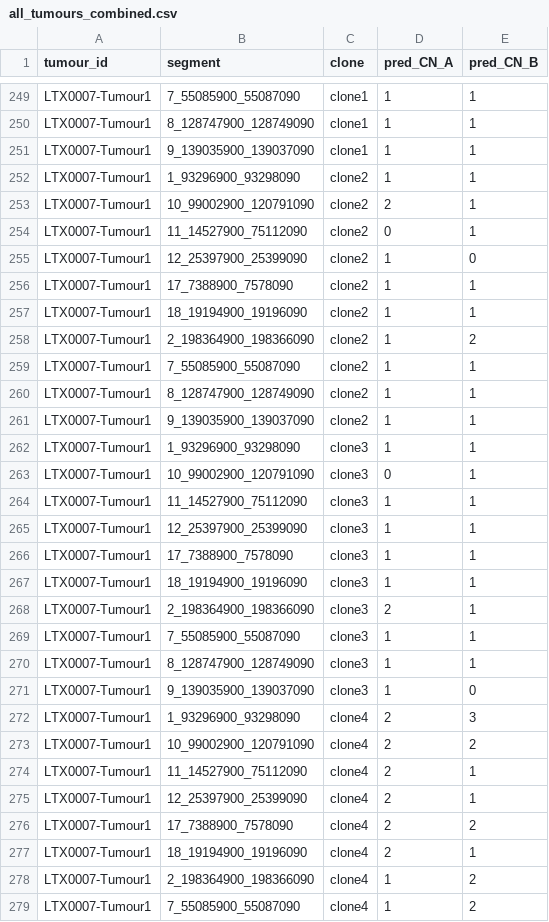
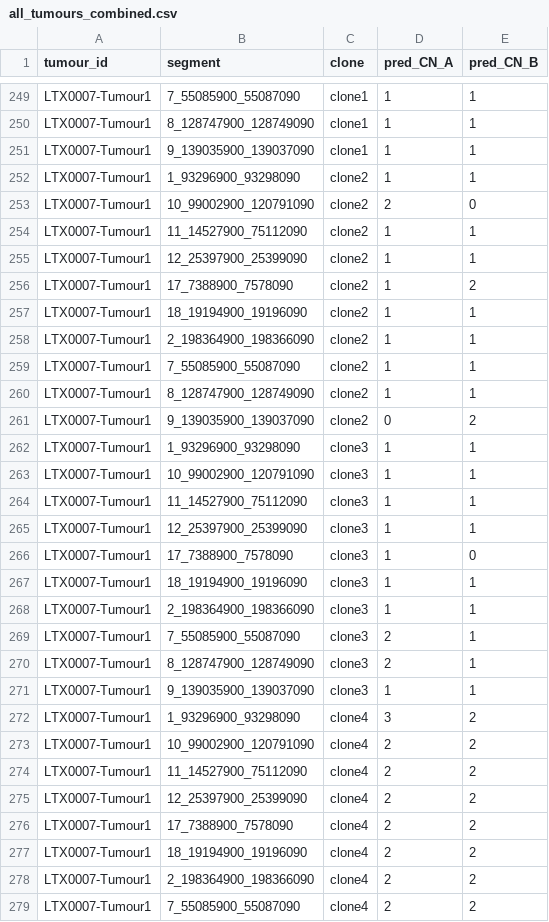
Before and after one commit to McGranahanLab/tx_data, a CSV file: nemo_mock/ALPACA/output/cohort_results/all_tumours_combined.csv, drawn as a sheet; only a part is shown, gaps mark what is left out; the diff covers the shown part only.

```diff
--- a/nemo_mock/ALPACA/output/cohort_results/all_tumours_combined.csv
+++ b/nemo_mock/ALPACA/output/cohort_results/all_tumours_combined.csv
@@ -252,28 +252,28 @@ LTX0007-Tumour1,9_139035900_139037090,clone1,1,1
 LTX0007-Tumour1,1_93296900_93298090,clone2,1,1
-LTX0007-Tumour1,10_99002900_120791090,clone2,2,1
-LTX0007-Tumour1,11_14527900_75112090,clone2,0,1
-LTX0007-Tumour1,12_25397900_25399090,clone2,1,0
-LTX0007-Tumour1,17_7388900_7578090,clone2,1,1
+LTX0007-Tumour1,10_99002900_120791090,clone2,2,0
+LTX0007-Tumour1,11_14527900_75112090,clone2,1,1
+LTX0007-Tumour1,12_25397900_25399090,clone2,1,1
+LTX0007-Tumour1,17_7388900_7578090,clone2,1,2
 LTX0007-Tumour1,18_19194900_19196090,clone2,1,1
-LTX0007-Tumour1,2_198364900_198366090,clone2,1,2
+LTX0007-Tumour1,2_198364900_198366090,clone2,1,1
 LTX0007-Tumour1,7_55085900_55087090,clone2,1,1
 LTX0007-Tumour1,8_128747900_128749090,clone2,1,1
-LTX0007-Tumour1,9_139035900_139037090,clone2,1,1
+LTX0007-Tumour1,9_139035900_139037090,clone2,0,2
 LTX0007-Tumour1,1_93296900_93298090,clone3,1,1
-LTX0007-Tumour1,10_99002900_120791090,clone3,0,1
+LTX0007-Tumour1,10_99002900_120791090,clone3,1,1
 LTX0007-Tumour1,11_14527900_75112090,clone3,1,1
 LTX0007-Tumour1,12_25397900_25399090,clone3,1,1
-LTX0007-Tumour1,17_7388900_7578090,clone3,1,1
+LTX0007-Tumour1,17_7388900_7578090,clone3,1,0
 LTX0007-Tumour1,18_19194900_19196090,clone3,1,1
-LTX0007-Tumour1,2_198364900_198366090,clone3,2,1
-LTX0007-Tumour1,7_55085900_55087090,clone3,1,1
-LTX0007-Tumour1,8_128747900_128749090,clone3,1,1
-LTX0007-Tumour1,9_139035900_139037090,clone3,1,0
-LTX0007-Tumour1,1_93296900_93298090,clone4,2,3
+LTX0007-Tumour1,2_198364900_198366090,clone3,1,1
+LTX0007-Tumour1,7_55085900_55087090,clone3,2,1
+LTX0007-Tumour1,8_128747900_128749090,clone3,2,1
+LTX0007-Tumour1,9_139035900_139037090,clone3,1,1
+LTX0007-Tumour1,1_93296900_93298090,clone4,3,2
 LTX0007-Tumour1,10_99002900_120791090,clone4,2,2
-LTX0007-Tumour1,11_14527900_75112090,clone4,2,1
-LTX0007-Tumour1,12_25397900_25399090,clone4,2,1
+LTX0007-Tumour1,11_14527900_75112090,clone4,2,2
+LTX0007-Tumour1,12_25397900_25399090,clone4,2,2
 LTX0007-Tumour1,17_7388900_7578090,clone4,2,2
-LTX0007-Tumour1,18_19194900_19196090,clone4,2,1
-LTX0007-Tumour1,2_198364900_198366090,clone4,1,2
-LTX0007-Tumour1,7_55085900_55087090,clone4,1,2
+LTX0007-Tumour1,18_19194900_19196090,clone4,2,2
+LTX0007-Tumour1,2_198364900_198366090,clone4,2,2
+LTX0007-Tumour1,7_55085900_55087090,clone4,2,2
```
Also changed, not shown: 157 edited cells elsewhere in this file, 3 other files.
